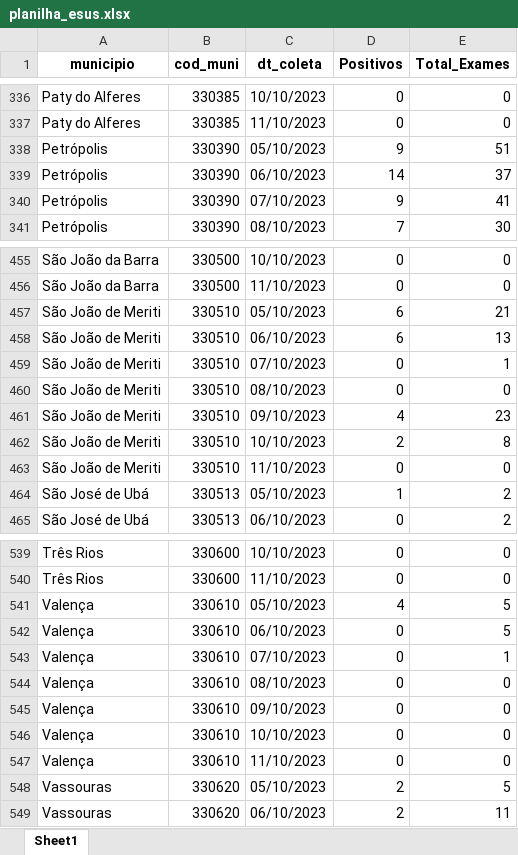
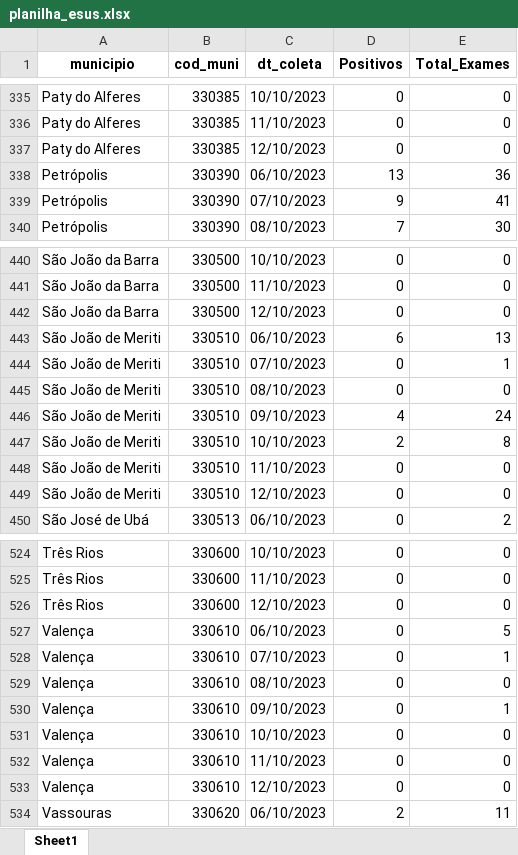
Before and after one commit to eduardompeixoto/Taxa-de-Positividade-AG-E-SUS, an Excel workbook: inst/planilha_esus.xlsx, sheet Sheet1, drawn as a sheet; only a part is shown, gaps mark what is left out; values as stored, in another font and other column widths than the file's, no borders; removed rows and columns are numbered as before the commit, all else as after; the diff covers the shown part only; the diff names each change by its address in the sheet, - before the commit and + after, or states it on an @@ line.

```diff
--- a/inst/planilha_esus.xlsx (sheet Sheet1)
+++ b/inst/planilha_esus.xlsx (sheet Sheet1)
-row 338: Petrópolis | 330390 | 05/10/2023 | 9 | 51
+row 337: Paty do Alferes | 330385 | 12/10/2023 | 0 | 0
-D338 (Positivos): 14
+D338 (Positivos): 13
-E338 (Total_Exames): 37
+E338 (Total_Exames): 36
-row 457: São João de Meriti | 330510 | 05/10/2023 | 6 | 21
+row 442: São João da Barra | 330500 | 12/10/2023 | 0 | 0
-E446 (Total_Exames): 23
+E446 (Total_Exames): 24
-row 464: São José de Ubá | 330513 | 05/10/2023 | 1 | 2
+row 449: São João de Meriti | 330510 | 12/10/2023 | 0 | 0
-row 541: Valença | 330610 | 05/10/2023 | 4 | 5
+row 526: Três Rios | 330600 | 12/10/2023 | 0 | 0
-E530 (Total_Exames): 0
+E530 (Total_Exames): 1
-row 548: Vassouras | 330620 | 05/10/2023 | 2 | 5
+row 533: Valença | 330610 | 12/10/2023 | 0 | 0
```
Also changed, not shown: 56 added rows, 70 removed rows and 84 edited cells elsewhere in this sheet.
